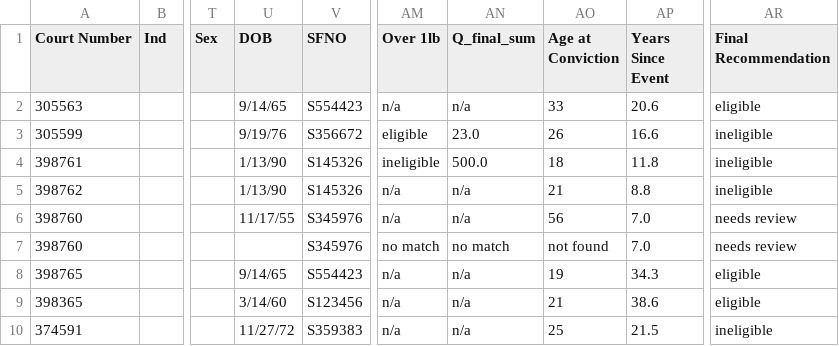
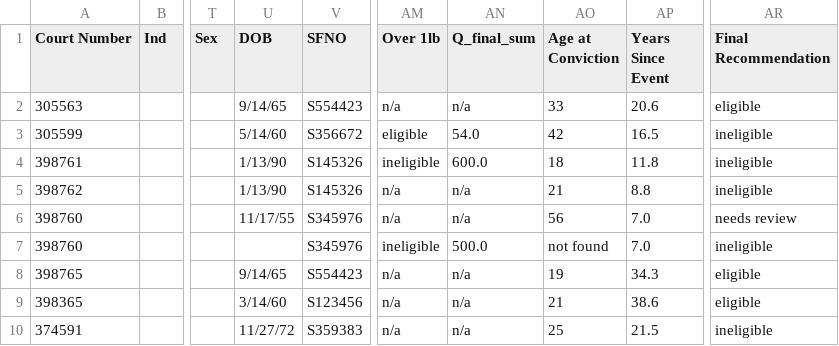
Before and after one commit to codeforamerica/gogen_pilots, a CSV file: test_fixtures/felonies_sf_results.csv, drawn as a sheet; only a part is shown, gaps mark what is left out; the diff names each change by its address in the sheet, - before the commit and + after, or states it on an @@ line.

Commit message:
Better printing and tests

```diff
--- a/test_fixtures/felonies_sf_results.csv
+++ b/test_fixtures/felonies_sf_results.csv
-U3 (DOB): 9/19/76
+U3 (DOB): 5/14/60
-AN3 (Q_final_sum): 23.0
+AN3 (Q_final_sum): 54.0
-AO3 (Age at Conviction): 26
+AO3 (Age at Conviction): 42
-AP3 (Years Since Event): 16.6
+AP3 (Years Since Event): 16.5
-AN4 (Q_final_sum): 500.0
+AN4 (Q_final_sum): 600.0
-AM7 (Over 1lb): no match
+AM7 (Over 1lb): ineligible
-AN7 (Q_final_sum): no match
+AN7 (Q_final_sum): 500.0
-AR7 (Final Recommendation): needs review
+AR7 (Final Recommendation): ineligible
```
Also changed, not shown: test_fixtures/felonies_sf.csv, 11 other files.
